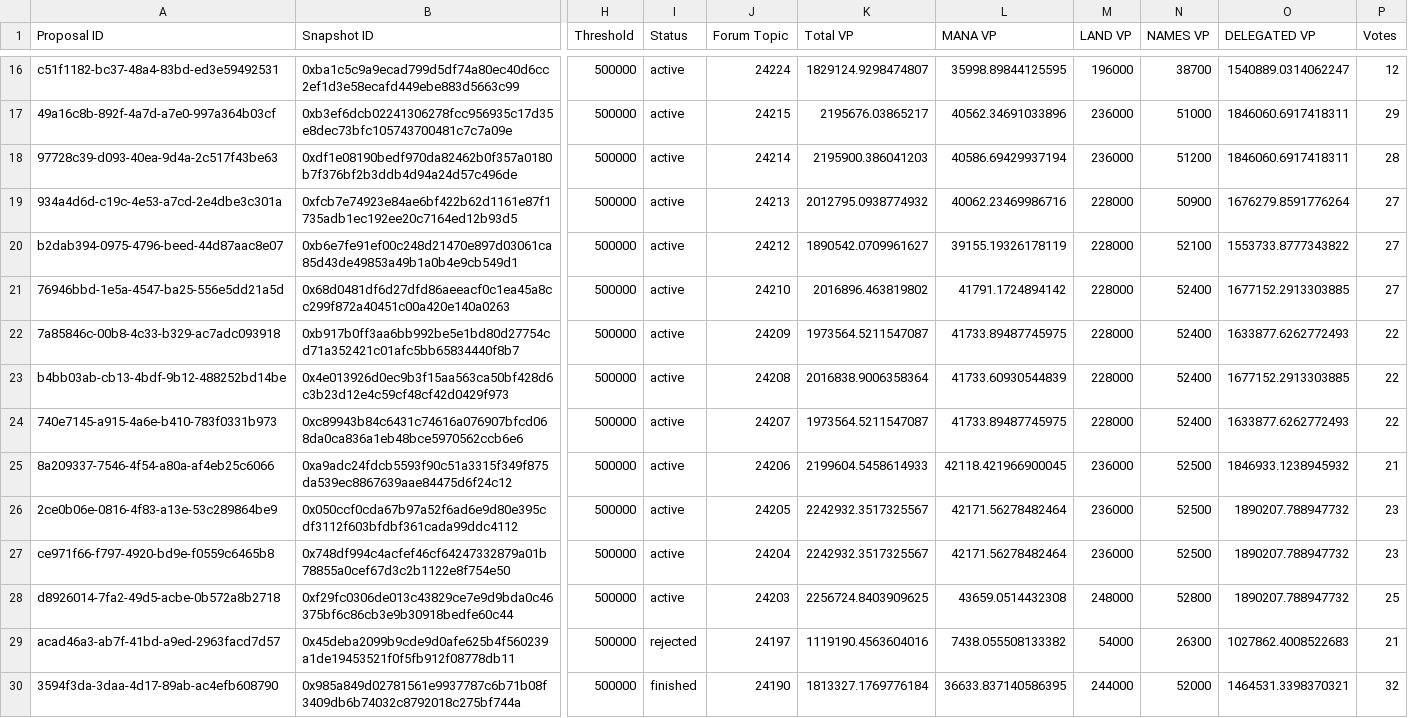
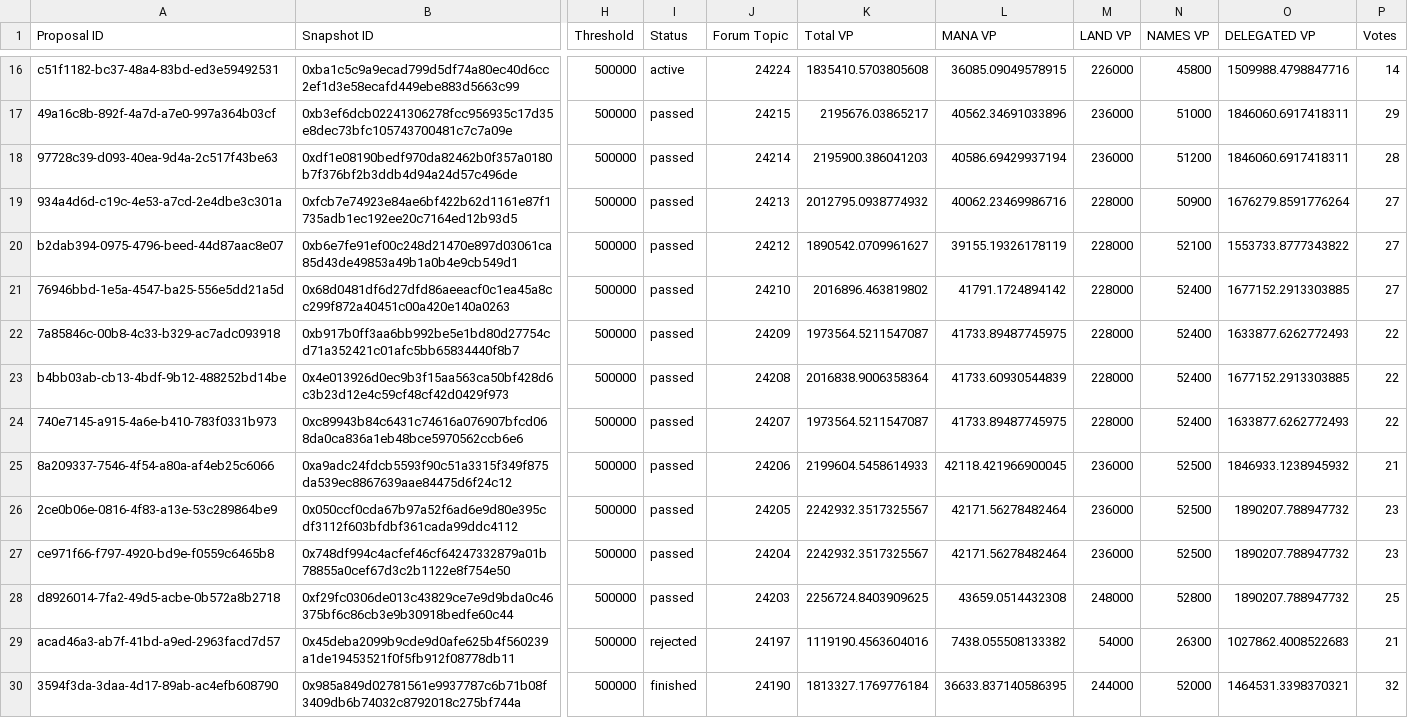
Before and after one commit to Decentraland-DAO/transparency, a CSV file: proposals.csv, drawn as a sheet; only a part is shown, gaps mark what is left out; the diff covers the shown part only; the diff names each change by its address in the sheet, - before the commit and + after, or states it on an @@ line.

```diff
--- a/proposals.csv
+++ b/proposals.csv
-K16 (Total VP): 1829124.9298474807
+K16 (Total VP): 1835410.5703805608
-L16 (MANA VP): 35998.89844125595
+L16 (MANA VP): 36085.09049578915
-M16 (LAND VP): 196000
+M16 (LAND VP): 226000
-N16 (NAMES VP): 38700
+N16 (NAMES VP): 45800
-O16 (DELEGATED VP): 1540889.0314062247
+O16 (DELEGATED VP): 1509988.4798847716
-P16 (Votes): 12
+P16 (Votes): 14
-I17:I28 (Status): active
+I17:I28 (Status): passed
```
Also changed, not shown: 81 edited cells elsewhere in this file, balances.csv, members.csv, 7 other files.
